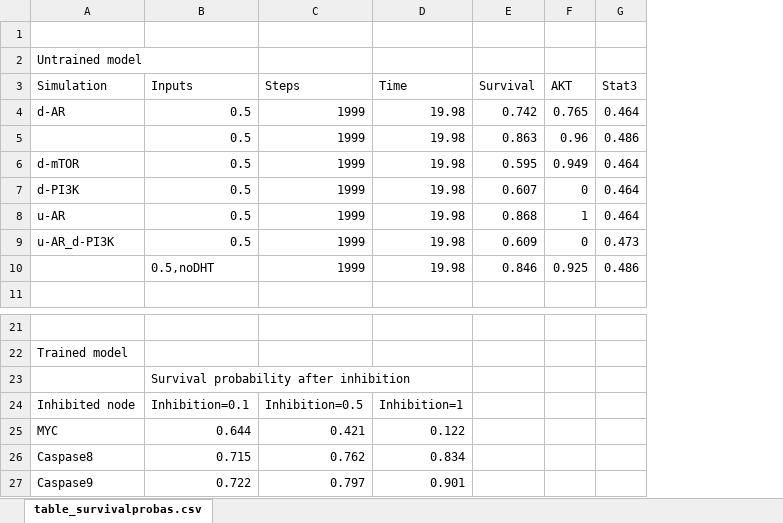
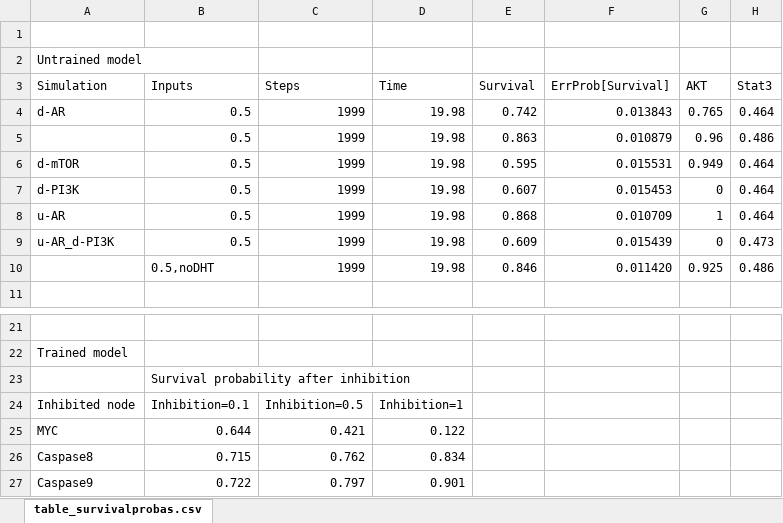
Before and after one commit to saezlab/CPT_QSPtutorial, an Excel workbook: table_survivalprobas.xlsx, sheet table_survivalprobas.csv, drawn as a sheet; only a part is shown, gaps mark what is left out; values as stored, in another font and other column widths than the file's, no cell formats; the diff names each change by its address in the sheet, - before the commit and + after, or states it on an @@ line.

```diff
--- a/table_survivalprobas.xlsx (sheet table_survivalprobas.csv)
+++ b/table_survivalprobas.xlsx (sheet table_survivalprobas.csv)
+column F (ErrProb[Survival]), rows 4-10: 0.013843 | 0.010879 | 0.015531 | 0.015453 | 0.010709 | 0.015439 | 0.011420
+B23:D23 merged
```
Also changed, not shown: cell formats, table_epistasis.xlsx.
